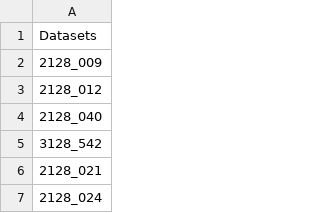
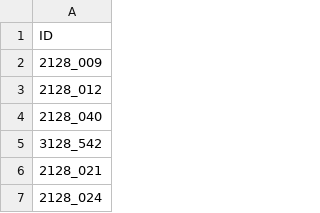
Before and after one commit to JoaoPeriquito/AI_data_preparation, a CSV file: unter_training_dataset.csv, drawn as a sheet; only a part is shown.

```diff
--- a/unter_training_dataset.csv
+++ b/unter_training_dataset.csv
@@ -1,2 +1,2 @@
-Datasets
+ID
 2128_009
```
Also changed, not shown: 3 other files.
